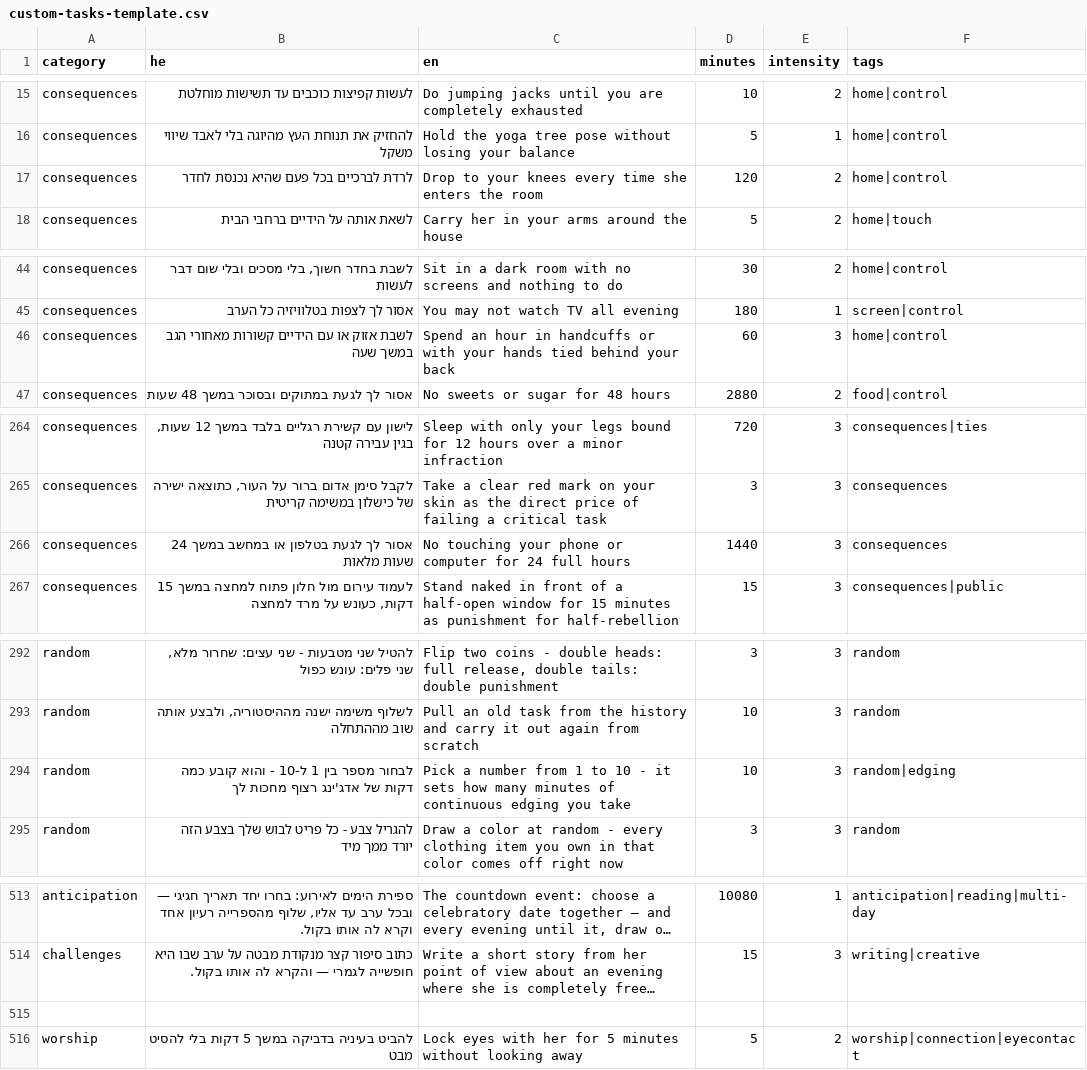
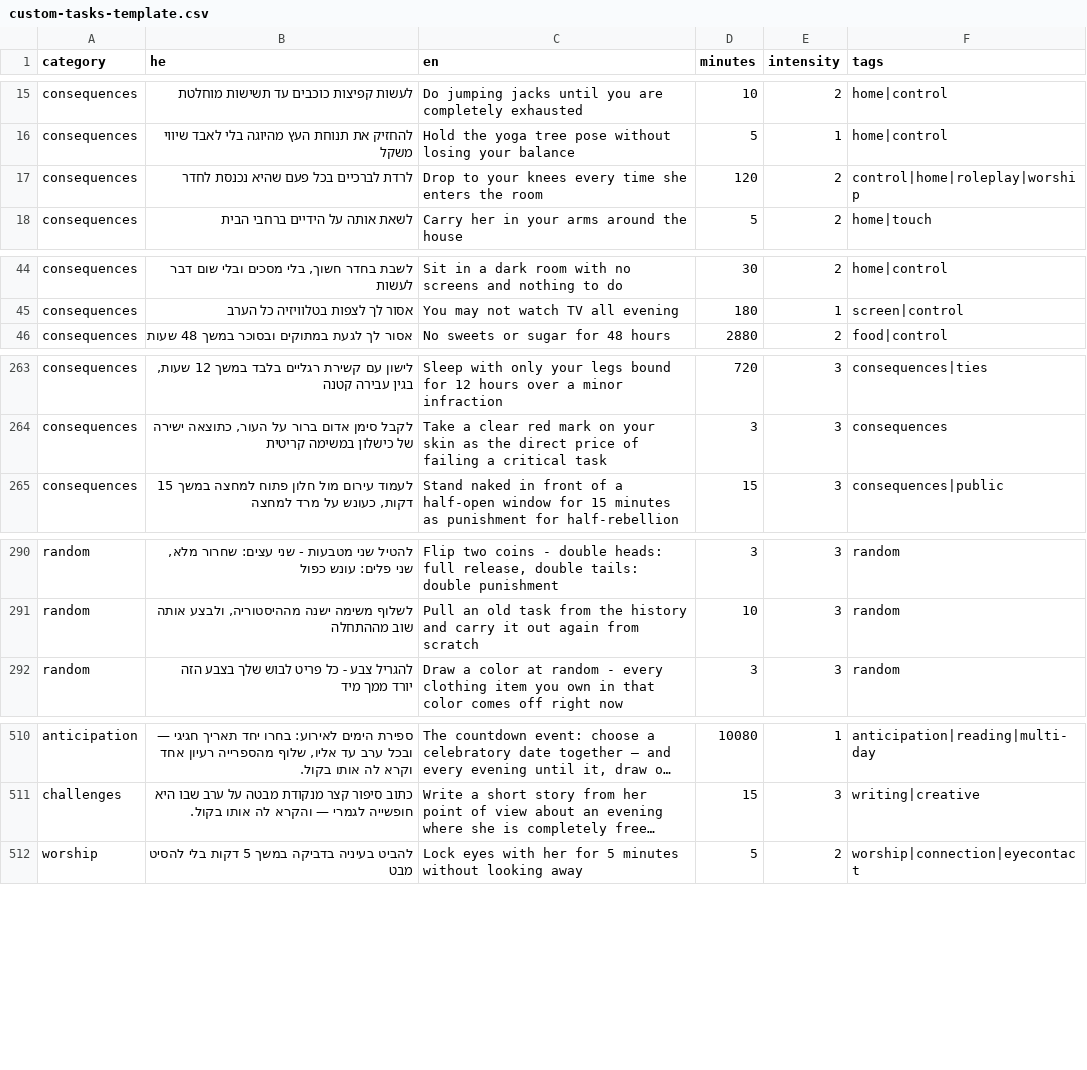
Before and after one commit to mosheoadi1-pixel/herules, a CSV file: custom-tasks-template.csv, drawn as a sheet; only a part is shown, gaps mark what is left out; long unchanged cells end in …; the diff names each change by its address in the sheet, - before the commit and + after, or states it on an @@ line.

Commit message:
Dedupe task template and merge duplicate ideas on server load
Remove four duplicate rows from custom-tasks-template.csv, unioning their
tags into the surviving rows. Add normalizeIdeaText plus
mergeDuplicateIdeas: on every server load, imported_ideas rows in the same
category whose normalized Hebrew or English text match collapse into one
row with the union of all tags. Cover the behavior in a new
tests/merge-duplicates.ts suite.

```diff
--- a/custom-tasks-template.csv
+++ b/custom-tasks-template.csv
-F17 (tags): home|control
+F17 (tags): control|home|roleplay|worship
-row 46: consequences | לשבת אזוק או עם הידיים קשורות מאחורי הגב במשך שעה | Spend an hour in handcuffs or with your hands tied behind your back | 60 | 3 | home|control
-row 266: consequences | אסור לך לגעת בטלפון או במחשב במשך 24 שעות מלאות | No touching your phone or computer for 24 full hours | 1440 | 3 | consequences
-row 294: random | לבחור מספר בין 1 ל-10 - והוא קובע כמה דקות של אדג'ינג רצוף מחכות לך | Pick a number from 1 to 10 - it sets how many minutes of continuous edging you take | 10 | 3 | random|edging
-row 515: (empty)
```
Also changed, not shown: 4 other files.
